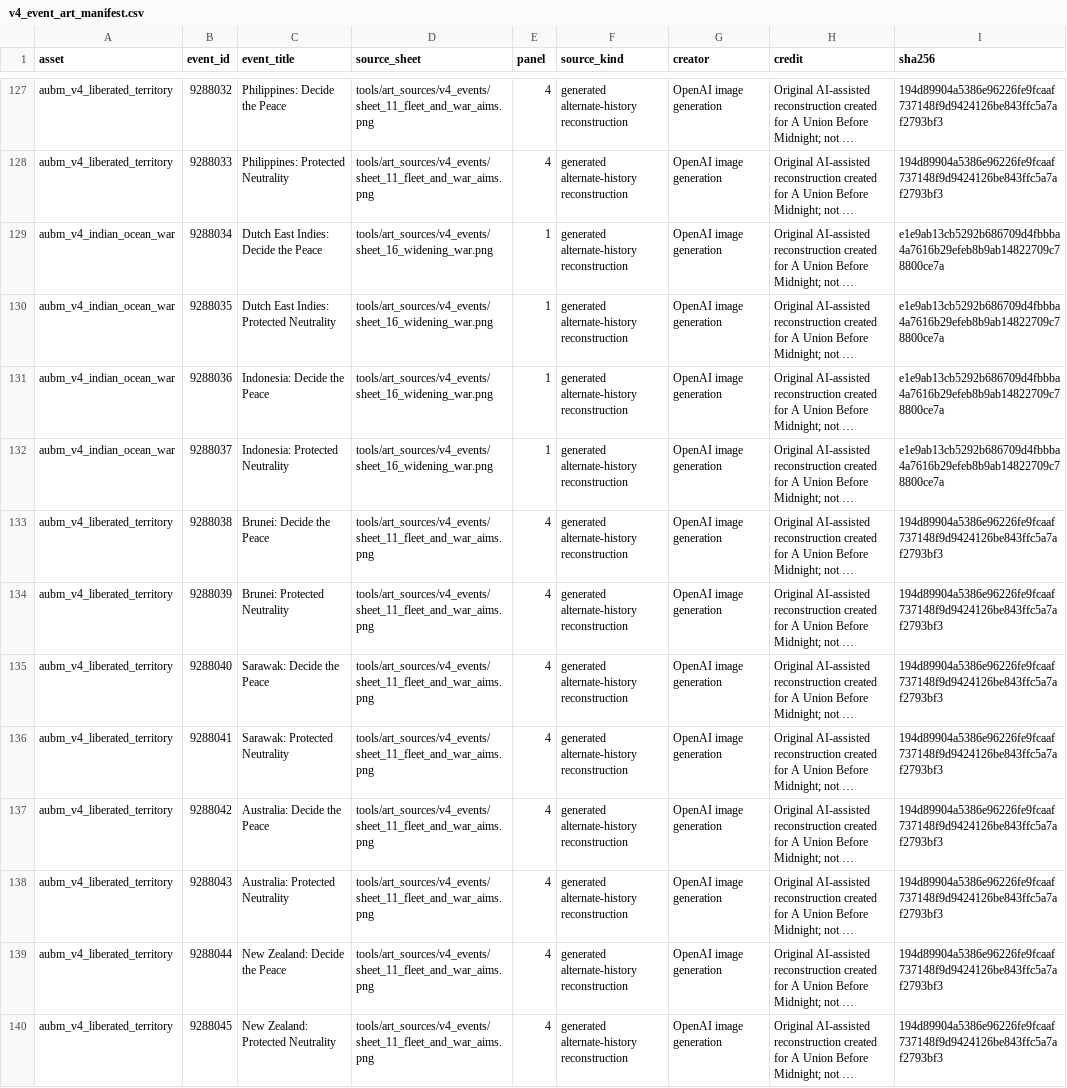
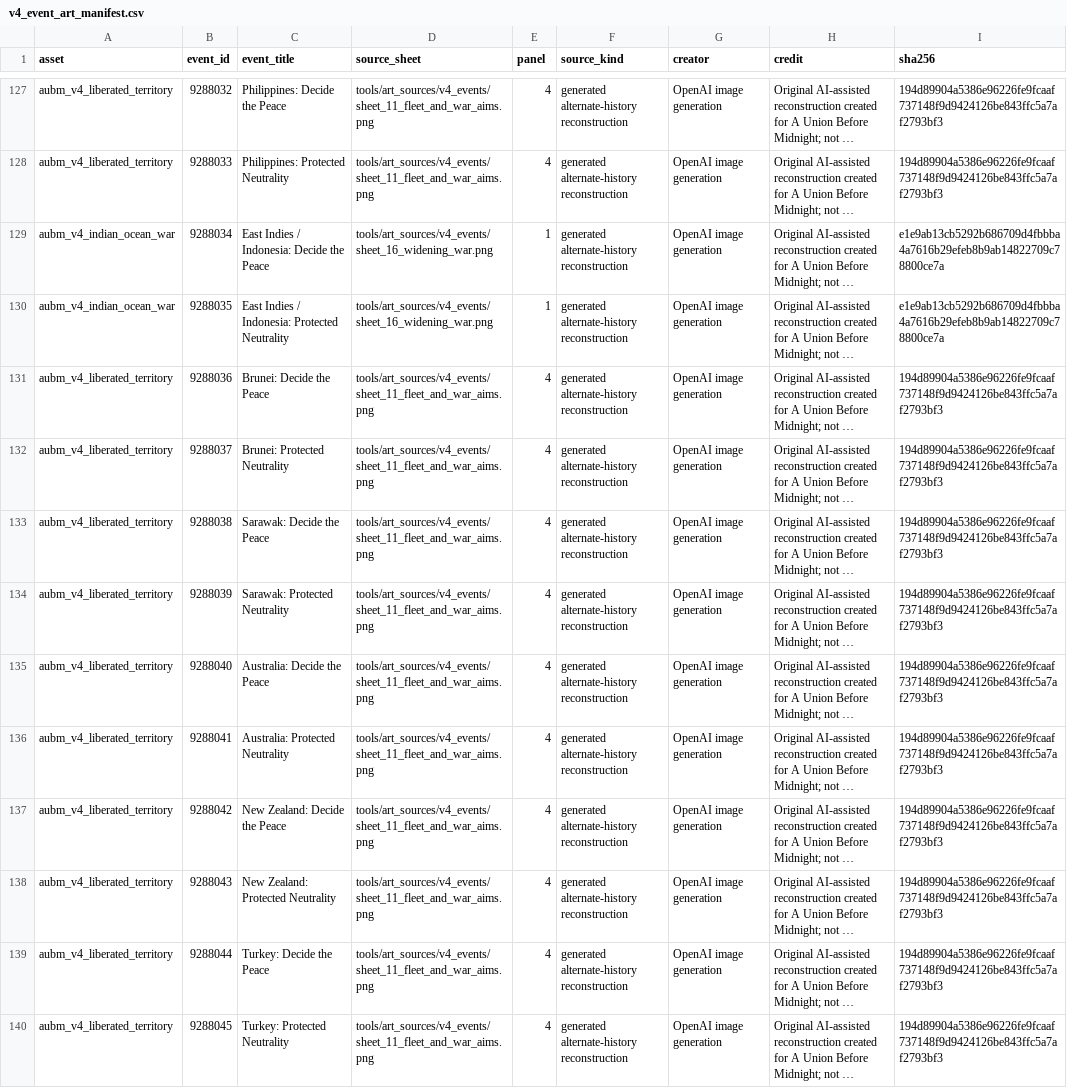
Before and after one commit to mohsinfd/a-union-before-midnight, a CSV file: docs/v4_event_art_manifest.csv, drawn as a sheet; only a part is shown, gaps mark what is left out; long unchanged cells end in …; the diff covers the shown part only; the diff names each change by its address in the sheet, - before the commit and + after, or states it on an @@ line.

Commit message:
Unify East Indies country settlement

```diff
--- a/docs/v4_event_art_manifest.csv
+++ b/docs/v4_event_art_manifest.csv
-C129 (event_title): Dutch East Indies: Decide the Peace
+C129 (event_title): East Indies / Indonesia: Decide the Peace
-C130 (event_title): Dutch East Indies: Protected Neutrality
+C130 (event_title): East Indies / Indonesia: Protected Neutrality
-A131:A132 (asset): aubm_v4_indian_ocean_war
+A131:A132 (asset): aubm_v4_liberated_territory
-C131 (event_title): Indonesia: Decide the Peace
+C131 (event_title): Brunei: Decide the Peace
-D131:D132 (source_sheet): tools/art_sources/v4_events/sheet_16_widening_war.png
+D131:D132 (source_sheet): tools/art_sources/v4_events/sheet_11_fleet_and_war_aims.png
-E131:E132 (panel): 1
+E131:E132 (panel): 4
-I131:I132 (sha256): e1e9ab13cb5292b686709d4fbbba4a7616b29efeb8b9ab14822709c78800ce7a
+I131:I132 (sha256): 194d89904a5386e96226fe9fcaaf737148f9d9424126be843ffc5a7af2793bf3
-C132 (event_title): Indonesia: Protected Neutrality
+C132 (event_title): Brunei: Protected Neutrality
-C133 (event_title): Brunei: Decide the Peace
+C133 (event_title): Sarawak: Decide the Peace
-C134 (event_title): Brunei: Protected Neutrality
+C134 (event_title): Sarawak: Protected Neutrality
-C135 (event_title): Sarawak: Decide the Peace
+C135 (event_title): Australia: Decide the Peace
-C136 (event_title): Sarawak: Protected Neutrality
+C136 (event_title): Australia: Protected Neutrality
-C137 (event_title): Australia: Decide the Peace
+C137 (event_title): New Zealand: Decide the Peace
-C138 (event_title): Australia: Protected Neutrality
+C138 (event_title): New Zealand: Protected Neutrality
-C139 (event_title): New Zealand: Decide the Peace
+C139 (event_title): Turkey: Decide the Peace
-C140 (event_title): New Zealand: Protected Neutrality
+C140 (event_title): Turkey: Protected Neutrality
```
Also changed, not shown: 2 removed rows and 11 edited cells elsewhere in this file, 4 other files.
